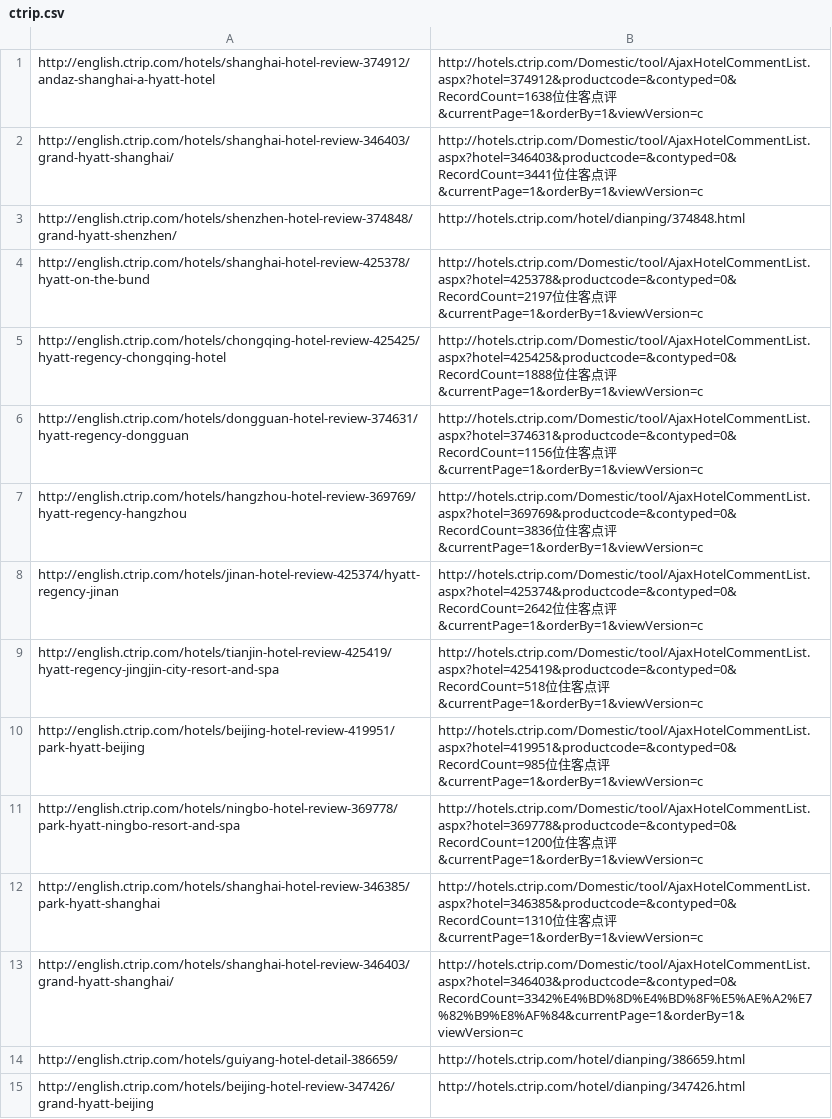
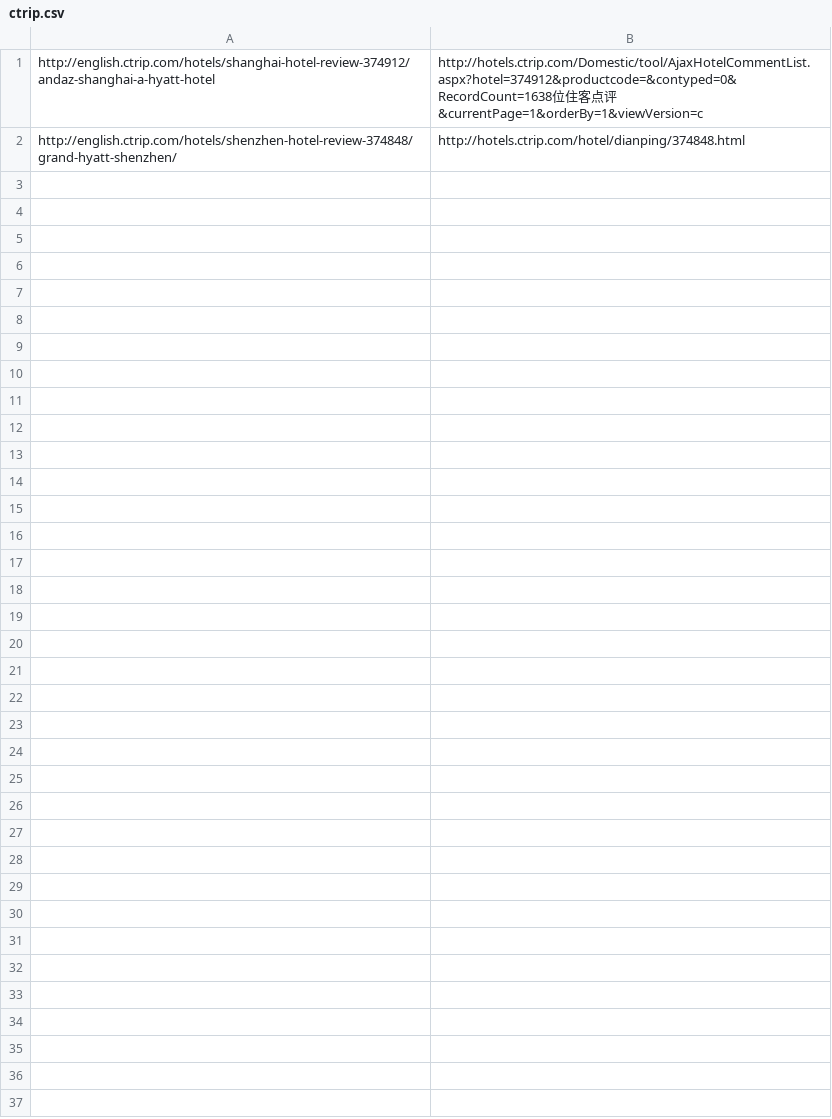
Before and after one commit to pyneema/HarvesterAutomation, a CSV file: src/main/resources/ctrip/ctrip.csv, drawn as a sheet; the diff names each change by its address in the sheet, - before the commit and + after, or states it on an @@ line.

```diff
--- a/src/main/resources/ctrip/ctrip.csv
+++ b/src/main/resources/ctrip/ctrip.csv
-row 2: http://english.ctrip.com/hotels/shanghai-hotel-review-346403/grand-hyatt-shanghai/ | http://hotels.ctrip.com/Domestic/tool/AjaxHotelCommentList.aspx?hotel=346403&productcode=&contyped=0&RecordCount=3441位住客点评&currentPage=1&orderBy=1&viewVersion=c
-row 4: http://english.ctrip.com/hotels/shanghai-hotel-review-425378/hyatt-on-the-bund | http://hotels.ctrip.com/Domestic/tool/AjaxHotelCommentList.aspx?hotel=425378&productcode=&contyped=0&RecordCount=2197位住客点评&currentPage=1&orderBy=1&viewVersion=c
-row 5: http://english.ctrip.com/hotels/chongqing-hotel-review-425425/hyatt-regency-chongqing-hotel | http://hotels.ctrip.com/Domestic/tool/AjaxHotelCommentList.aspx?hotel=425425&productcode=&contyped=0&RecordCount=1888位住客点评&currentPage=1&orderBy=1&viewVersion=c
-row 6: http://english.ctrip.com/hotels/dongguan-hotel-review-374631/hyatt-regency-dongguan | http://hotels.ctrip.com/Domestic/tool/AjaxHotelCommentList.aspx?hotel=374631&productcode=&contyped=0&RecordCount=1156位住客点评&currentPage=1&orderBy=1&viewVersion=c
-row 7: http://english.ctrip.com/hotels/hangzhou-hotel-review-369769/hyatt-regency-hangzhou | http://hotels.ctrip.com/Domestic/tool/AjaxHotelCommentList.aspx?hotel=369769&productcode=&contyped=0&RecordCount=3836位住客点评&currentPage=1&orderBy=1&viewVersion=c
-row 8: http://english.ctrip.com/hotels/jinan-hotel-review-425374/hyatt-regency-jinan | http://hotels.ctrip.com/Domestic/tool/AjaxHotelCommentList.aspx?hotel=425374&productcode=&contyped=0&RecordCount=2642位住客点评&currentPage=1&orderBy=1&viewVersion=c
-row 9: http://english.ctrip.com/hotels/tianjin-hotel-review-425419/hyatt-regency-jingjin-city-resort-and-spa | http://hotels.ctrip.com/Domestic/tool/AjaxHotelCommentList.aspx?hotel=425419&productcode=&contyped=0&RecordCount=518位住客点评&currentPage=1&orderBy=1&viewVersion=c
-row 10: http://english.ctrip.com/hotels/beijing-hotel-review-419951/park-hyatt-beijing | http://hotels.ctrip.com/Domestic/tool/AjaxHotelCommentList.aspx?hotel=419951&productcode=&contyped=0&RecordCount=985位住客点评&currentPage=1&orderBy=1&viewVersion=c
-row 11: http://english.ctrip.com/hotels/ningbo-hotel-review-369778/park-hyatt-ningbo-resort-and-spa | http://hotels.ctrip.com/Domestic/tool/AjaxHotelCommentList.aspx?hotel=369778&productcode=&contyped=0&RecordCount=1200位住客点评&currentPage=1&orderBy=1&viewVersion=c
-row 12: http://english.ctrip.com/hotels/shanghai-hotel-review-346385/park-hyatt-shanghai | http://hotels.ctrip.com/Domestic/tool/AjaxHotelCommentList.aspx?hotel=346385&productcode=&contyped=0&RecordCount=1310位住客点评&currentPage=1&orderBy=1&viewVersion=c
-row 13: http://english.ctrip.com/hotels/shanghai-hotel-review-346403/grand-hyatt-shanghai/ | http://hotels.ctrip.com/Domestic/tool/AjaxHotelCommentList.aspx?hotel=346403&productcode=&contyped=0&RecordCount=3342%E4%BD%8D%E4%BD%8F%E5%AE%A2%E7%82%B9%E8%AF%84&currentPage=1&orderBy=1&viewVersion=c
-row 14: http://english.ctrip.com/hotels/guiyang-hotel-detail-386659/ | http://hotels.ctrip.com/hotel/dianping/386659.html
-row 15: http://english.ctrip.com/hotels/beijing-hotel-review-347426/grand-hyatt-beijing | http://hotels.ctrip.com/hotel/dianping/347426.html
```
Also changed, not shown: 16 other files.
